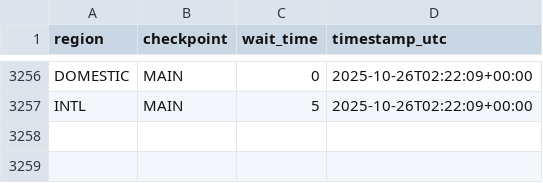
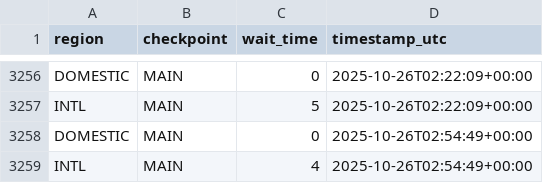
Before and after one commit to charlesminshew/atl-tsa-wait-times, a CSV file: data/atl_tsa_wait_times.csv, drawn as a sheet; only a part is shown, gaps mark what is left out.

```diff
--- a/data/atl_tsa_wait_times.csv
+++ b/data/atl_tsa_wait_times.csv
@@ -3257 +3257,3 @@ DOMESTIC,MAIN,0,2025-10-26T02:22:09+00:00
 INTL,MAIN,5,2025-10-26T02:22:09+00:00
+DOMESTIC,MAIN,0,2025-10-26T02:54:49+00:00
+INTL,MAIN,4,2025-10-26T02:54:49+00:00
```
